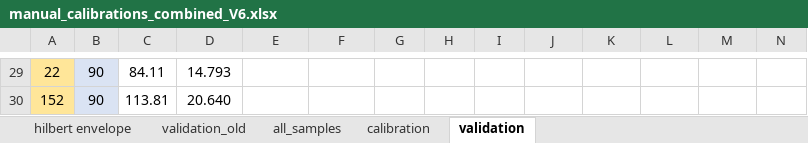
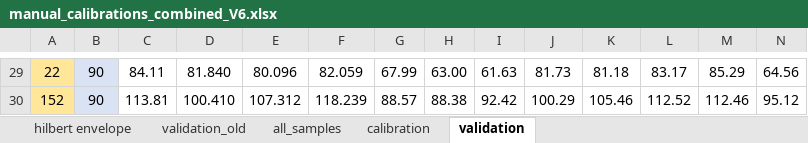
Before and after one commit to nicole-hucke/shear_stress_paper, an Excel workbook: Calibration/calibration_calculations/manual_calibrations_combined_V6.xlsx, sheet validation, drawn as a sheet; only a part is shown, gaps mark what is left out; values as stored, in another font and other column widths than the file's, no borders; charts and pictures not drawn; the diff covers the shown part only; the diff names each change by its address in the sheet, - before the commit and + after, or states it on an @@ line.

```diff
--- a/Calibration/calibration_calculations/manual_calibrations_combined_V6.xlsx (sheet validation)
+++ b/Calibration/calibration_calculations/manual_calibrations_combined_V6.xlsx (sheet validation)
-D29: 14.793
+D29: 81.840
-E29: (empty)
+E29: 80.096
-F29: (empty)
+F29: 82.059
-G29: (empty)
+G29: 67.99
-H29: (empty)
+H29: 63.00
-I29: (empty)
+I29: 61.63
-J29: (empty)
+J29: 81.73
-K29: (empty)
+K29: 81.18
-L29: (empty)
+L29: 83.17
-M29: (empty)
+M29: 85.29
-N29: (empty)
+N29: 64.56
-D30: 20.640
+D30: 100.410
-E30: (empty)
+E30: 107.312
-F30: (empty)
+F30: 118.239
-G30: (empty)
+G30: 88.57
-H30: (empty)
+H30: 88.38
-I30: (empty)
+I30: 92.42
-J30: (empty)
+J30: 100.29
-K30: (empty)
+K30: 105.46
-L30: (empty)
+L30: 112.52
-M30: (empty)
+M30: 112.46
-N30: (empty)
+N30: 95.12
```
Also changed, not shown: 478 edited cells and merged cells elsewhere in this sheet, formulas that keep their value, charts or pictures.
